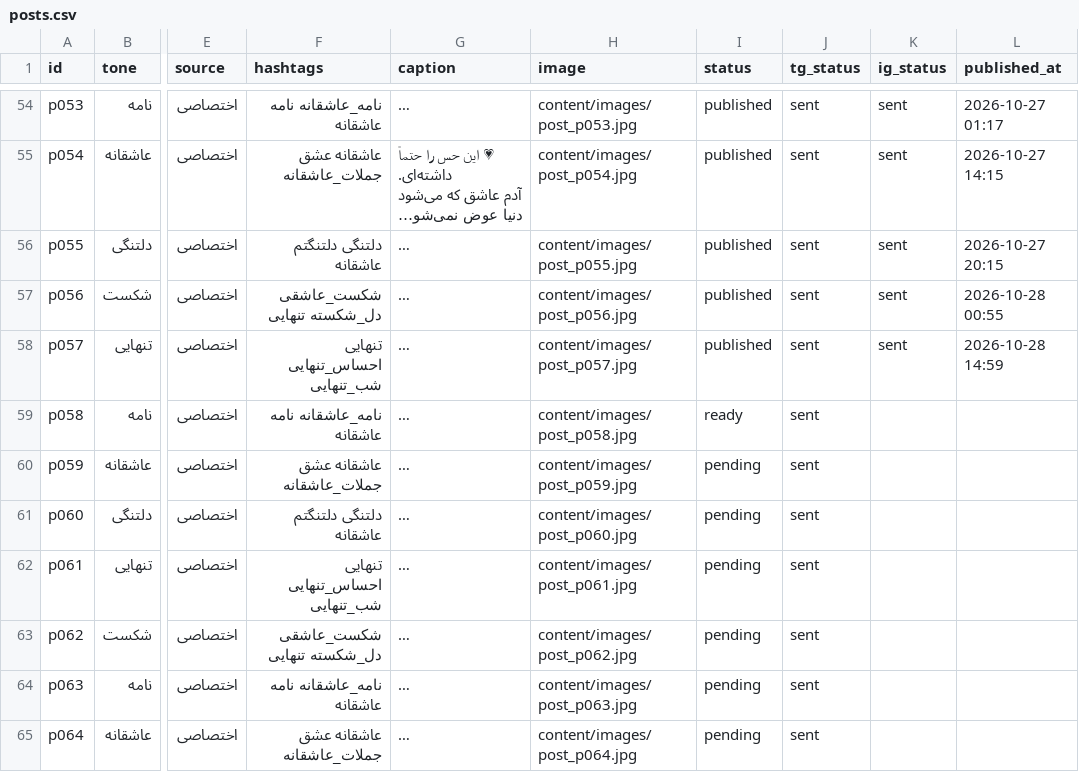
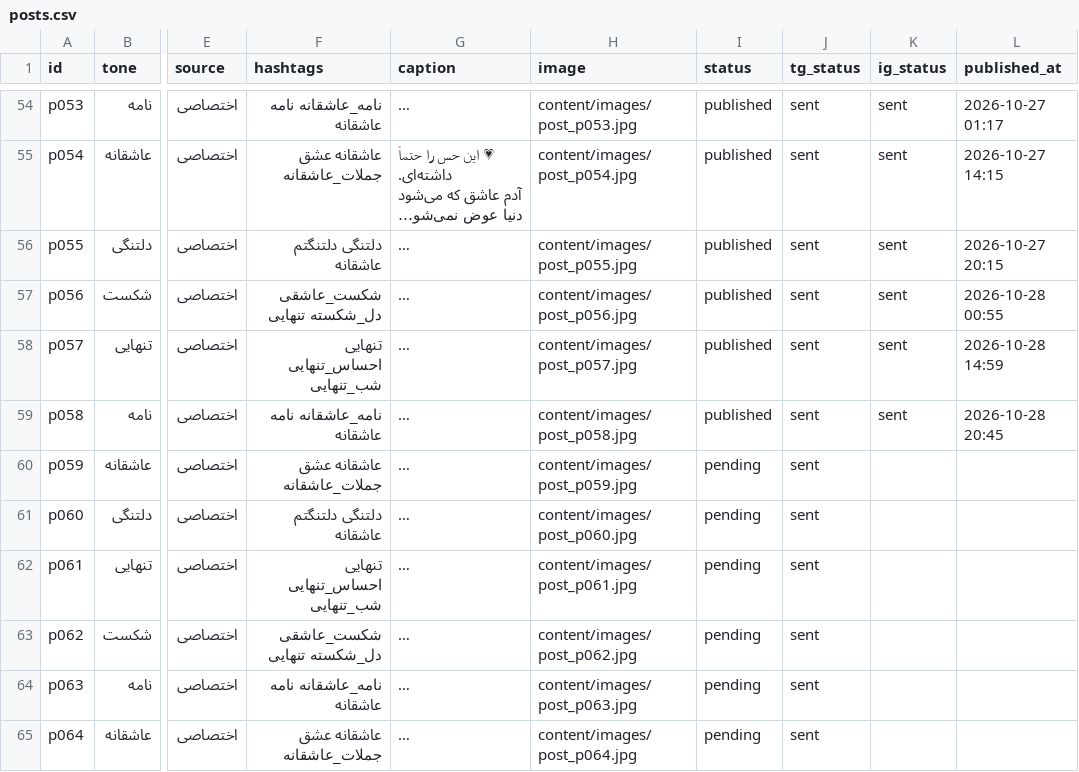
Before and after one commit to lovelife4all/kolbe-ghalb, a CSV file: content/posts.csv, drawn as a sheet; only a part is shown, gaps mark what is left out; long unchanged cells end in …; the diff names each change by its address in the sheet, - before the commit and + after, or states it on an @@ line.

Commit message:
انتشار پست p058

```diff
--- a/content/posts.csv
+++ b/content/posts.csv
-I59 (status): ready
+I59 (status): published
-K59 (ig_status): (empty)
+K59 (ig_status): sent
-L59 (published_at): (empty)
+L59 (published_at): 2026-10-28 20:45
```
